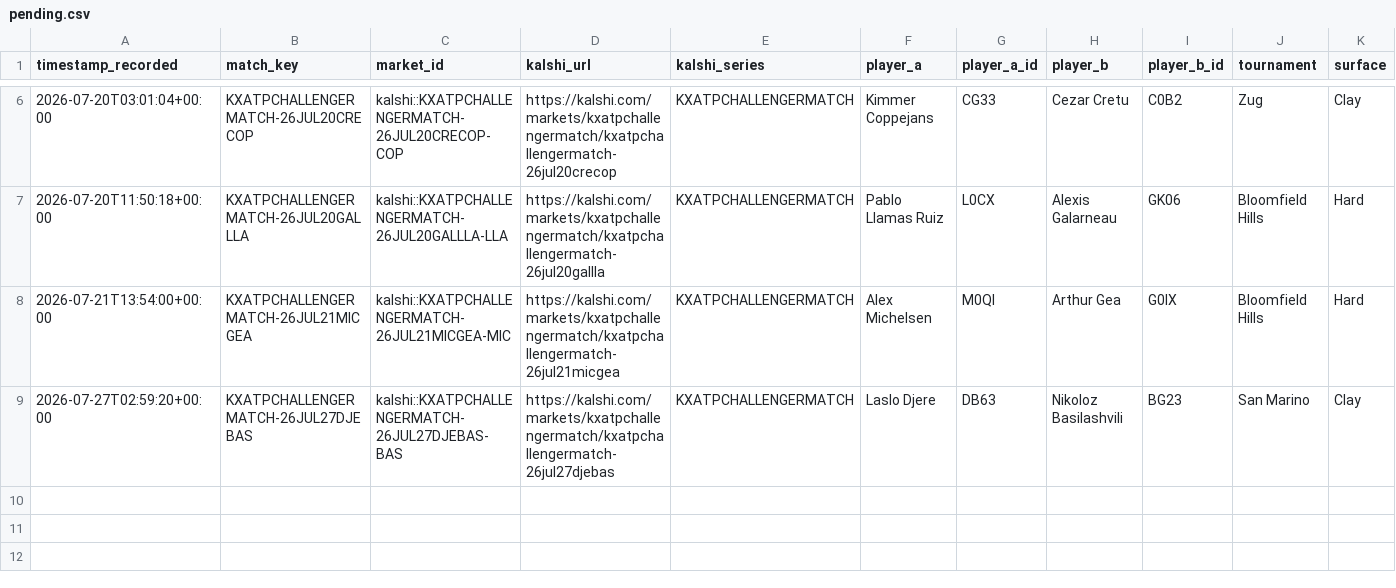
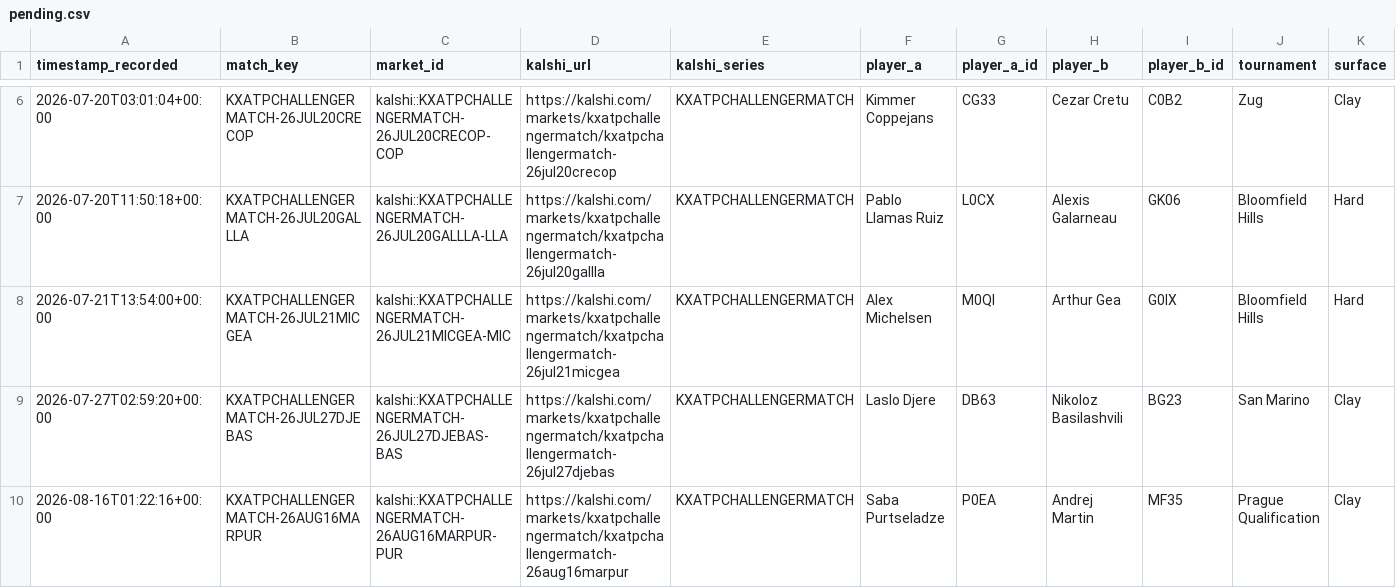
Before and after one commit to TKM6403/tennis-prediction-market, a CSV file: data/paper_trades/pending.csv, drawn as a sheet; only a part is shown, gaps mark what is left out; rows hold the shown columns only; the diff names each change by its address in the sheet, - before the commit and + after, or states it on an @@ line.

Commit message:
auto(paper-trader): 2026-08-16T01:22:55Z scan/settle

```diff
--- a/data/paper_trades/pending.csv
+++ b/data/paper_trades/pending.csv
+row 10: 2026-08-16T01:22:16+00:00 | KXATPCHALLENGERMATCH-26AUG16MARPUR | kalshi::KXATPCHALLENGERMATCH-26AUG16MARPUR-PUR | https://kalshi.com/markets/kxatpchallengermatch/kxatpchallengermatch-26aug16marpur | KXATPCHALLENGERMATCH | Saba Purtseladze | P0EA | Andrej Martin | MF35 | Prague Qualification | Clay
```
Also changed, not shown: 4 other files.
